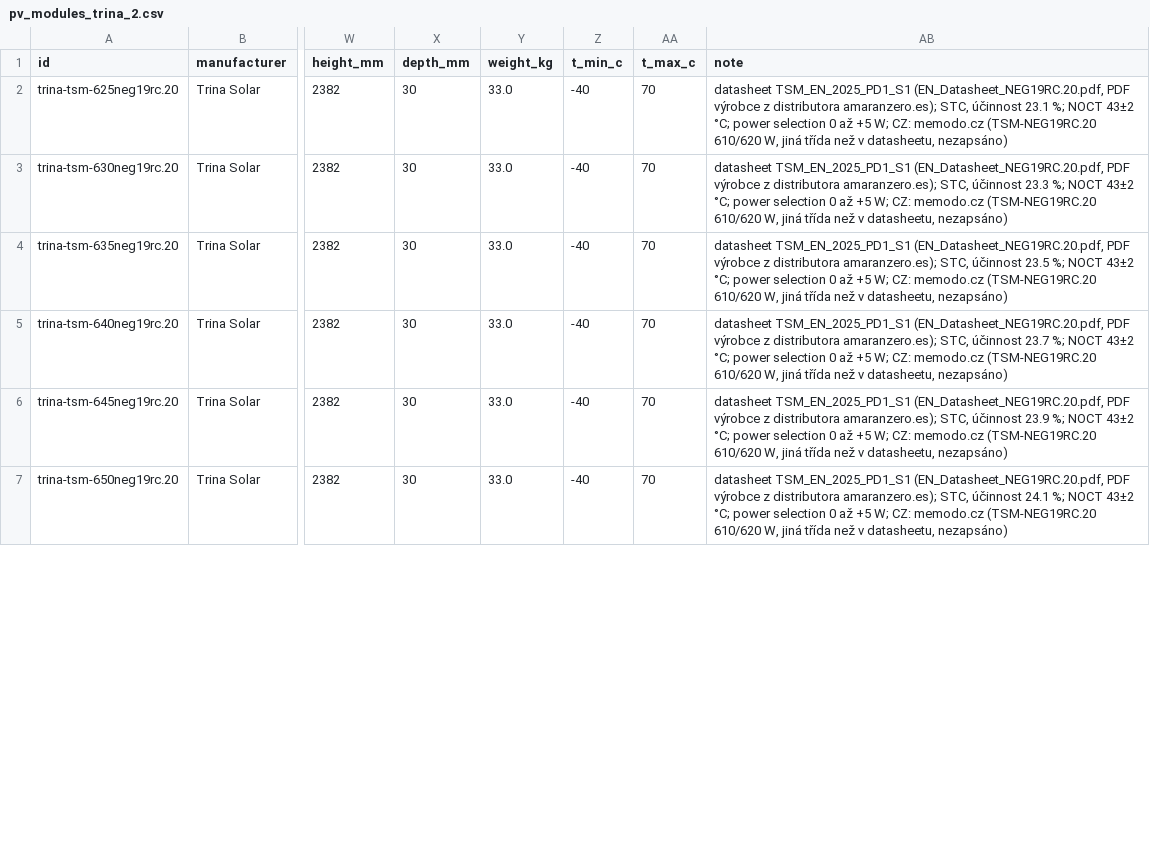
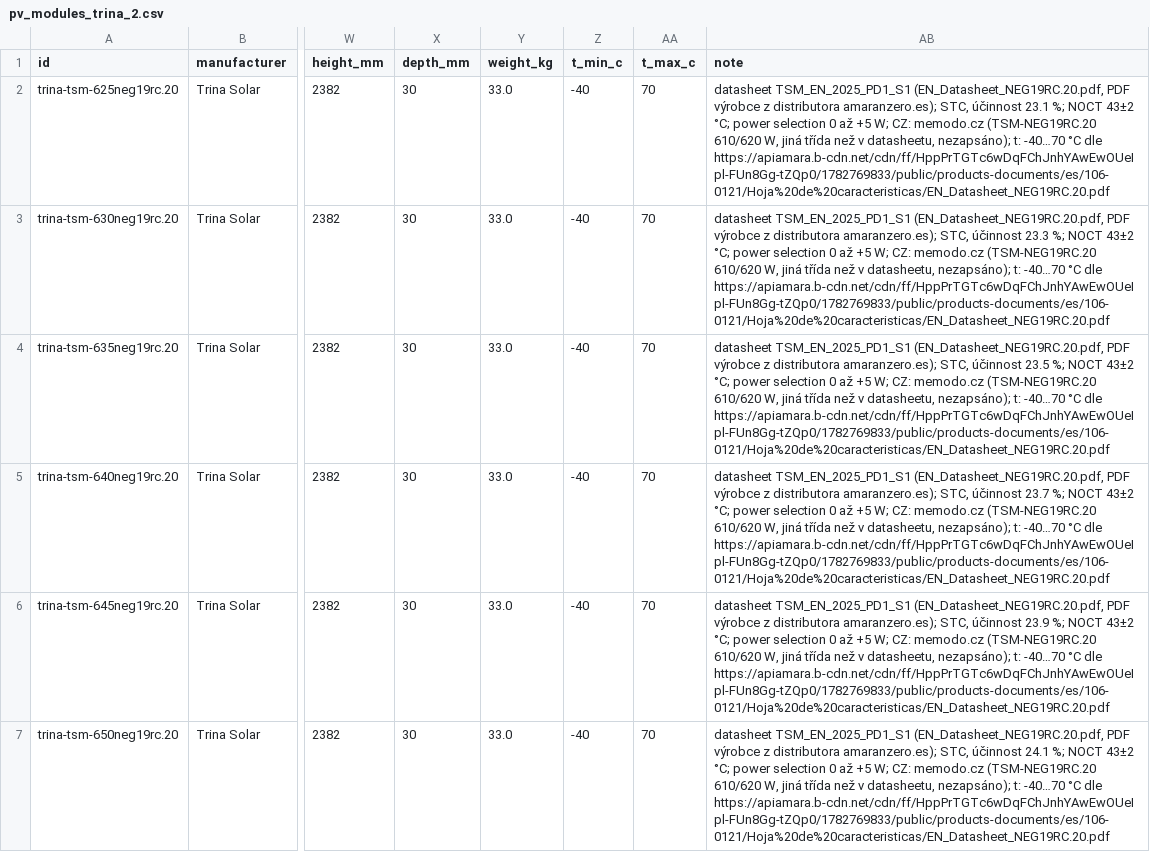
Before and after one commit to papro-thc/EnvoCAD, a CSV file: envocad/library/builtin/components/pv_modules_trina_2.csv, drawn as a sheet; only a part is shown, gaps mark what is left out; the diff covers the shown part only; the diff names each change by its address in the sheet, - before the commit and + after, or states it on an @@ line.

```diff
--- a/envocad/library/builtin/components/pv_modules_trina_2.csv
+++ b/envocad/library/builtin/components/pv_modules_trina_2.csv
-AB2 (note): …v datasheetu, nezapsáno)
+AB2 (note): …v datasheetu, nezapsáno); t: -40…70 °C dle https://apiamara.b-cdn.net/cdn/ff/HppPrTGTc6wDqFChJnhYAwEwOUeIpl-FUn8Gg-tZQp0/1782769833/public/products-documents/es/106-0121/Hoja%20de%20caracteristicas/EN_Datasheet_NEG19RC.20.pdf
-AB3 (note): …v datasheetu, nezapsáno)
+AB3 (note): …v datasheetu, nezapsáno); t: -40…70 °C dle https://apiamara.b-cdn.net/cdn/ff/HppPrTGTc6wDqFChJnhYAwEwOUeIpl-FUn8Gg-tZQp0/1782769833/public/products-documents/es/106-0121/Hoja%20de%20caracteristicas/EN_Datasheet_NEG19RC.20.pdf
-AB4 (note): …v datasheetu, nezapsáno)
+AB4 (note): …v datasheetu, nezapsáno); t: -40…70 °C dle https://apiamara.b-cdn.net/cdn/ff/HppPrTGTc6wDqFChJnhYAwEwOUeIpl-FUn8Gg-tZQp0/1782769833/public/products-documents/es/106-0121/Hoja%20de%20caracteristicas/EN_Datasheet_NEG19RC.20.pdf
-AB5 (note): …v datasheetu, nezapsáno)
+AB5 (note): …v datasheetu, nezapsáno); t: -40…70 °C dle https://apiamara.b-cdn.net/cdn/ff/HppPrTGTc6wDqFChJnhYAwEwOUeIpl-FUn8Gg-tZQp0/1782769833/public/products-documents/es/106-0121/Hoja%20de%20caracteristicas/EN_Datasheet_NEG19RC.20.pdf
-AB6 (note): …v datasheetu, nezapsáno)
+AB6 (note): …v datasheetu, nezapsáno); t: -40…70 °C dle https://apiamara.b-cdn.net/cdn/ff/HppPrTGTc6wDqFChJnhYAwEwOUeIpl-FUn8Gg-tZQp0/1782769833/public/products-documents/es/106-0121/Hoja%20de%20caracteristicas/EN_Datasheet_NEG19RC.20.pdf
-AB7 (note): …v datasheetu, nezapsáno)
+AB7 (note): …v datasheetu, nezapsáno); t: -40…70 °C dle https://apiamara.b-cdn.net/cdn/ff/HppPrTGTc6wDqFChJnhYAwEwOUeIpl-FUn8Gg-tZQp0/1782769833/public/products-documents/es/106-0121/Hoja%20de%20caracteristicas/EN_Datasheet_NEG19RC.20.pdf
```
Also changed, not shown: 6 edited cells elsewhere in this file, envocad/library/builtin/components/pv_modules_canadian_2.csv, envocad/library/builtin/components/pv_modules_jinko.csv, 2 other files.
